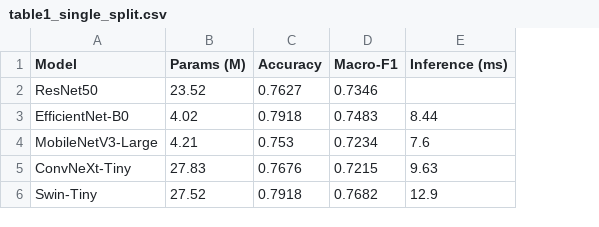
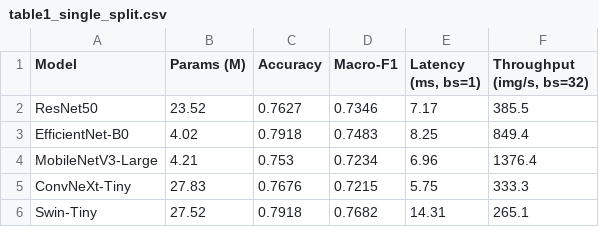
Before and after one commit to jaimulhaque/rice-leaf-disease-pest-xai, a CSV file: tables/table1_single_split.csv, drawn as a sheet; removed rows and columns are numbered as before the commit, all else as after; the diff names each change by its address in the sheet, - before the commit and + after, or states it on an @@ line.

```diff
--- a/tables/table1_single_split.csv
+++ b/tables/table1_single_split.csv
-column E (Inference (ms)), rows 3-6: 8.44 | 7.6 | 9.63 | 12.9
+column E (Latency (ms, bs=1)), rows 2-6: 7.17 | 8.25 | 6.96 | 5.75 | 14.31
+column F (Throughput (img/s, bs=32)), rows 2-6: 385.5 | 849.4 | 1376.4 | 333.3 | 265.1
```
Also changed, not shown: 8 other files.
